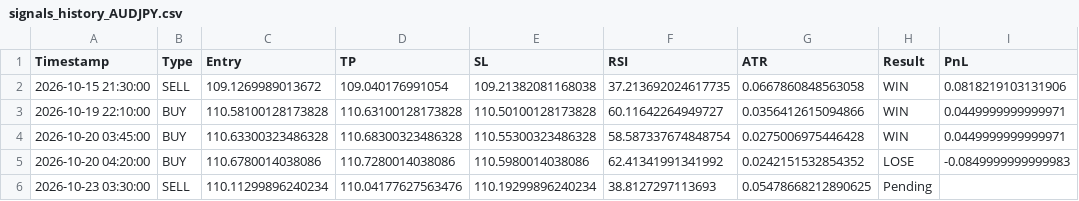
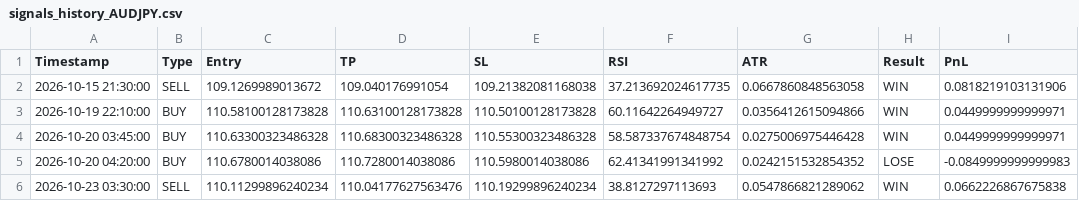
Before and after one commit to mark-dylan-dady/fx-signal-bot, a CSV file: signals_history_AUDJPY.csv, drawn as a sheet.

```diff
--- a/signals_history_AUDJPY.csv
+++ b/signals_history_AUDJPY.csv
@@ -5,2 +5,2 @@ Timestamp,Type,Entry,TP,SL,RSI,ATR,Result,PnL
 2026-10-20 04:20:00,BUY,110.6780014038086,110.7280014038086,110.5980014038086,62.41341991341992,0.0242151532854352,LOSE,-0.0849999999999983
-2026-10-23 03:30:00,SELL,110.11299896240234,110.04177627563476,110.19299896240234,38.8127297113693,0.05478668212890625,Pending,
+2026-10-23 03:30:00,SELL,110.11299896240234,110.04177627563476,110.19299896240234,38.8127297113693,0.0547866821289062,WIN,0.0662226867675838
```
